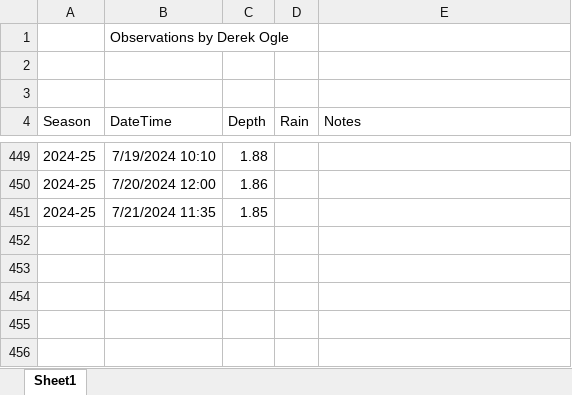
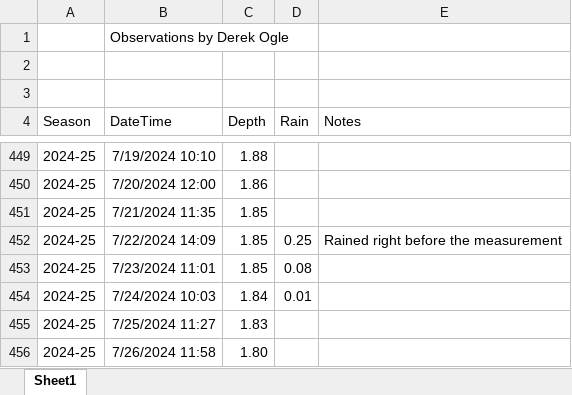
Before and after one commit to droglenc/droglenc.github.io, an Excel workbook: portfolio/posts/_data/Flynn_Dam_Heights.xlsx, sheet Sheet1, drawn as a sheet; only a part is shown, gaps mark what is left out; values as stored, in another font and other column widths than the file's, no borders; the diff names each change by its address in the sheet, - before the commit and + after, or states it on an @@ line.

```diff
--- a/portfolio/posts/_data/Flynn_Dam_Heights.xlsx (sheet Sheet1)
+++ b/portfolio/posts/_data/Flynn_Dam_Heights.xlsx (sheet Sheet1)
+row 452: 2024-25 | 7/22/2024 14:09 | 1.85 | 0.25 | Rained right before the measurement
+row 453: 2024-25 | 7/23/2024 11:01 | 1.85 | 0.08
+row 454: 2024-25 | 7/24/2024 10:03 | 1.84 | 0.01
+row 455: 2024-25 | 7/25/2024 11:27 | 1.83
+row 456: 2024-25 | 7/26/2024 11:58 | 1.80
```
Also changed, not shown: 13 other files.
